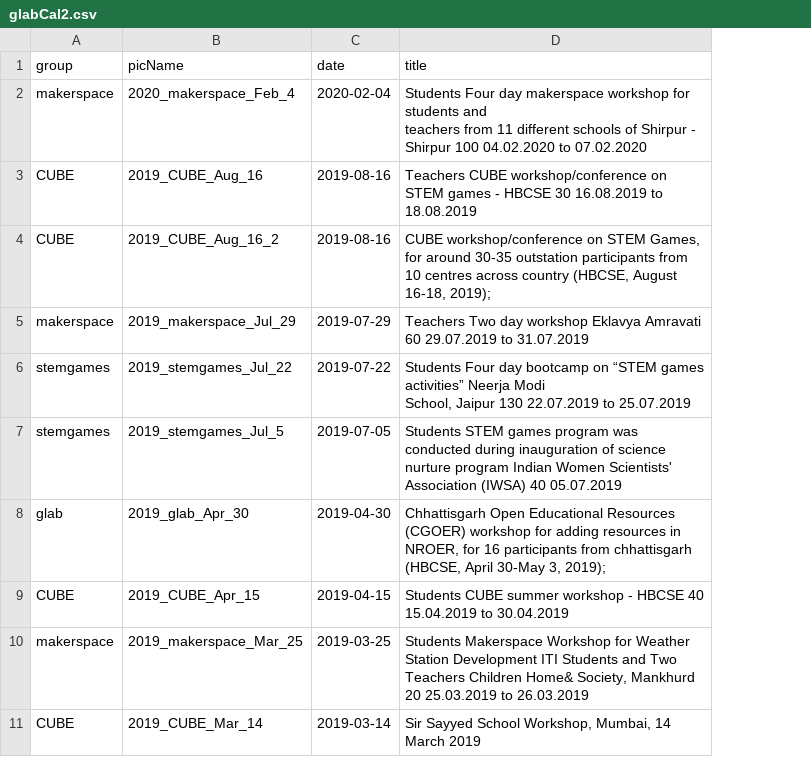
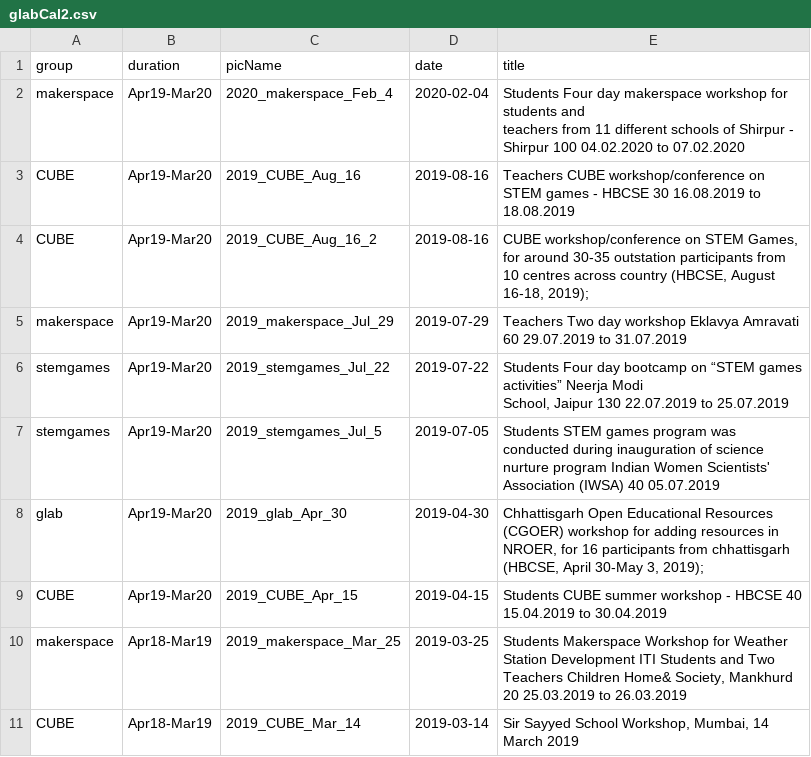
Before and after one commit to gnowledge/gnowledge.github.io, a CSV file: _data/glabCal2.csv, drawn as a sheet; only a part is shown; the diff names each change by its address in the sheet, - before the commit and + after, or states it on an @@ line.

Commit message:
minor Edits

```diff
--- a/_data/glabCal2.csv
+++ b/_data/glabCal2.csv
+column B (duration), rows 2-11: Apr19-Mar20 | Apr19-Mar20 | Apr19-Mar20 | Apr19-Mar20 | Apr19-Mar20 | Apr19-Mar20 | Apr19-Mar20 | Apr19-Mar20 | Apr18-Mar19 | Apr18-Mar19
```
